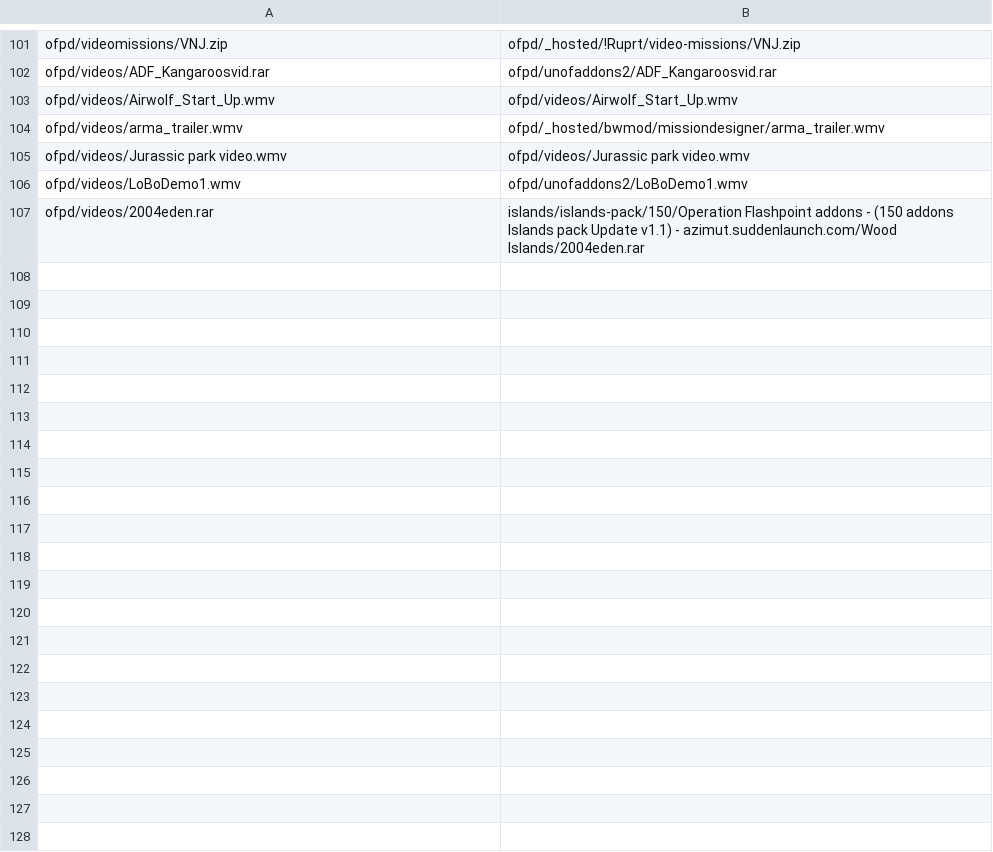
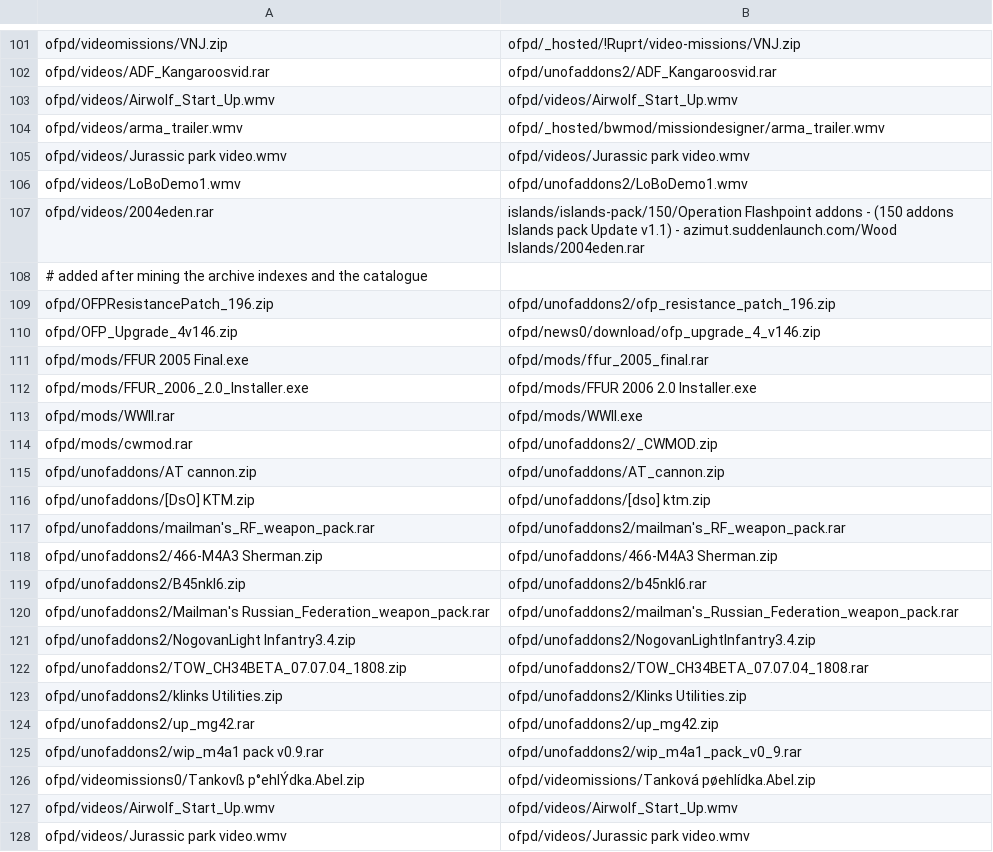
Before and after one commit to ofpisnotdead-com/ofpr.info, a TSV file: db/moved_downloads.tsv, drawn as a sheet; only a part is shown, gaps mark what is left out; the diff names each change by its address in the sheet, - before the commit and + after, or states it on an @@ line.

Commit message:
Find 20 more downloads by mining the archive indexes
A name reduced to its letters and digits, plus a class for its extension, finds
a file the articles name differently: `FFUR 2005 Final.exe` against
`ffur_2005_final.rar`, `.zip` against `.rar`, one with its Czech file name
mangled. Searched the files on disk, the archive and torrent indexes, the 2020
ftp listing and the catalogue's indexed paths, then asked the host about every
candidate and kept the 20 that answered.

The path in `move` was being read only as far as the first space, so every pair
whose file name holds one had been doing nothing. Missing downloads fall from
303 to 285.

```diff
--- a/db/moved_downloads.tsv
+++ b/db/moved_downloads.tsv
+row 108: # added after mining the archive indexes and the catalogue
+row 109: ofpd/OFPResistancePatch_196.zip | ofpd/unofaddons2/ofp_resistance_patch_196.zip
+row 110: ofpd/OFP_Upgrade_4v146.zip | ofpd/news0/download/ofp_upgrade_4_v146.zip
+row 111: ofpd/mods/FFUR 2005 Final.exe | ofpd/mods/ffur_2005_final.rar
+row 112: ofpd/mods/FFUR_2006_2.0_Installer.exe | ofpd/mods/FFUR 2006 2.0 Installer.exe
+row 113: ofpd/mods/WWII.rar | ofpd/mods/WWII.exe
+row 114: ofpd/mods/cwmod.rar | ofpd/unofaddons2/_CWMOD.zip
+row 115: ofpd/unofaddons/AT cannon.zip | ofpd/unofaddons/AT_cannon.zip
+row 116: ofpd/unofaddons/[DsO] KTM.zip | ofpd/unofaddons/[dso] ktm.zip
+row 117: ofpd/unofaddons/mailman's_RF_weapon_pack.rar | ofpd/unofaddons2/mailman's_RF_weapon_pack.rar
+row 118: ofpd/unofaddons2/466-M4A3 Sherman.zip | ofpd/unofaddons/466-M4A3 Sherman.zip
+row 119: ofpd/unofaddons2/B45nkl6.zip | ofpd/unofaddons2/b45nkl6.rar
+row 120: ofpd/unofaddons2/Mailman's Russian_Federation_weapon_pack.rar | ofpd/unofaddons2/mailman's_Russian_Federation_weapon_pack.rar
+row 121: ofpd/unofaddons2/NogovanLight Infantry3.4.zip | ofpd/unofaddons2/NogovanLightInfantry3.4.zip
+row 122: ofpd/unofaddons2/TOW_CH34BETA_07.07.04_1808.zip | ofpd/unofaddons2/TOW_CH34BETA_07.07.04_1808.rar
+row 123: ofpd/unofaddons2/klinks Utilities.zip | ofpd/unofaddons2/Klinks Utilities.zip
+row 124: ofpd/unofaddons2/up_mg42.rar | ofpd/unofaddons2/up_mg42.zip
+row 125: ofpd/unofaddons2/wip_m4a1 pack v0.9.rar | ofpd/unofaddons2/wip_m4a1_pack_v0_9.rar
+row 126: ofpd/videomissions0/Tankovß p°ehlÝdka.Abel.zip | ofpd/videomissions/Tanková pøehlídka.Abel.zip
+row 127: ofpd/videos/Airwolf_Start_Up.wmv | ofpd/videos/Airwolf_Start_Up.wmv
+row 128: ofpd/videos/Jurassic park video.wmv | ofpd/videos/Jurassic park video.wmv
```
Also changed, not shown: 2 other files.
